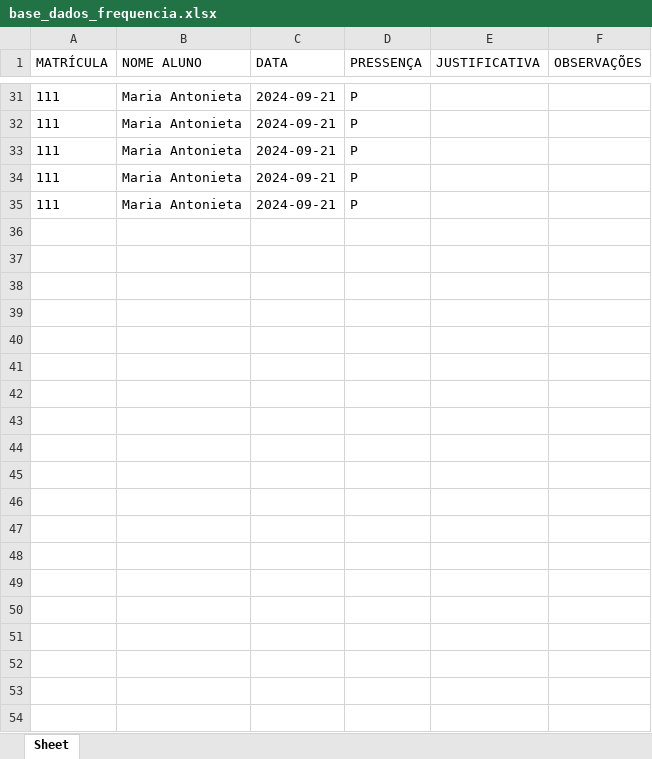
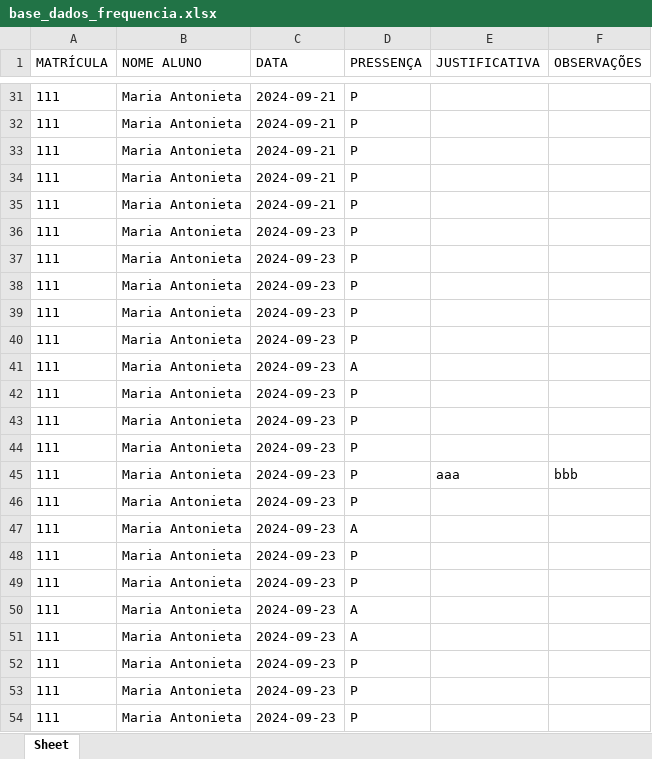
Before and after one commit to Math18br/Ludus---Alpha, an Excel workbook: base_dados_frequencia.xlsx, sheet Sheet, drawn as a sheet; only a part is shown, gaps mark what is left out; values as stored, in another font and other column widths than the file's, no borders; the diff covers the shown part only; the diff names each change by its address in the sheet, - before the commit and + after, or states it on an @@ line.

Commit message:
-Sistema de porcentagem de frequencia dos alunos por mes funcionando

```diff
--- a/base_dados_frequencia.xlsx (sheet Sheet)
+++ b/base_dados_frequencia.xlsx (sheet Sheet)
+row 36: 111 | Maria Antonieta | 2024-09-23 | P
+row 37: 111 | Maria Antonieta | 2024-09-23 | P
+row 38: 111 | Maria Antonieta | 2024-09-23 | P
+row 39: 111 | Maria Antonieta | 2024-09-23 | P
+row 40: 111 | Maria Antonieta | 2024-09-23 | P
+row 41: 111 | Maria Antonieta | 2024-09-23 | A
+row 42: 111 | Maria Antonieta | 2024-09-23 | P
+row 43: 111 | Maria Antonieta | 2024-09-23 | P
+row 44: 111 | Maria Antonieta | 2024-09-23 | P
+row 45: 111 | Maria Antonieta | 2024-09-23 | P | aaa | bbb
+row 46: 111 | Maria Antonieta | 2024-09-23 | P
+row 47: 111 | Maria Antonieta | 2024-09-23 | A
+row 48: 111 | Maria Antonieta | 2024-09-23 | P
+row 49: 111 | Maria Antonieta | 2024-09-23 | P
+row 50: 111 | Maria Antonieta | 2024-09-23 | A
+row 51: 111 | Maria Antonieta | 2024-09-23 | A
+row 52: 111 | Maria Antonieta | 2024-09-23 | P
+row 53: 111 | Maria Antonieta | 2024-09-23 | P
+row 54: 111 | Maria Antonieta | 2024-09-23 | P
```
Also changed, not shown: 38 added rows elsewhere in this sheet, 4 other files.
